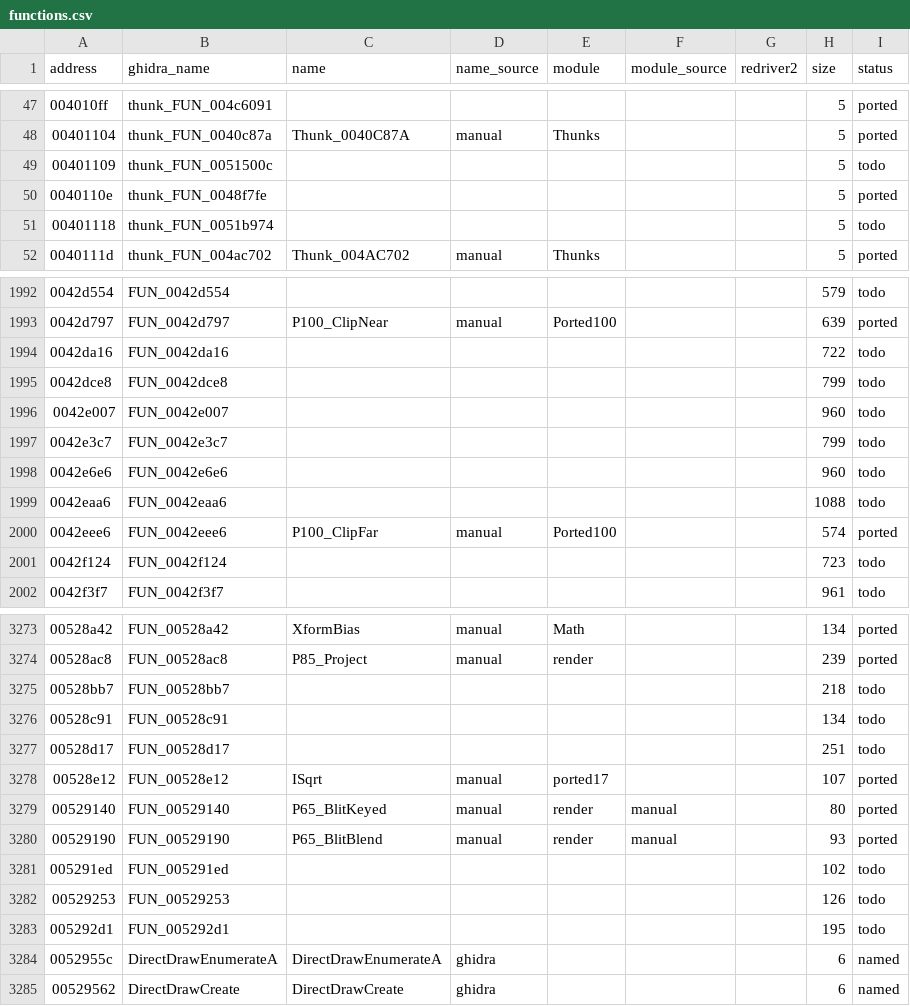
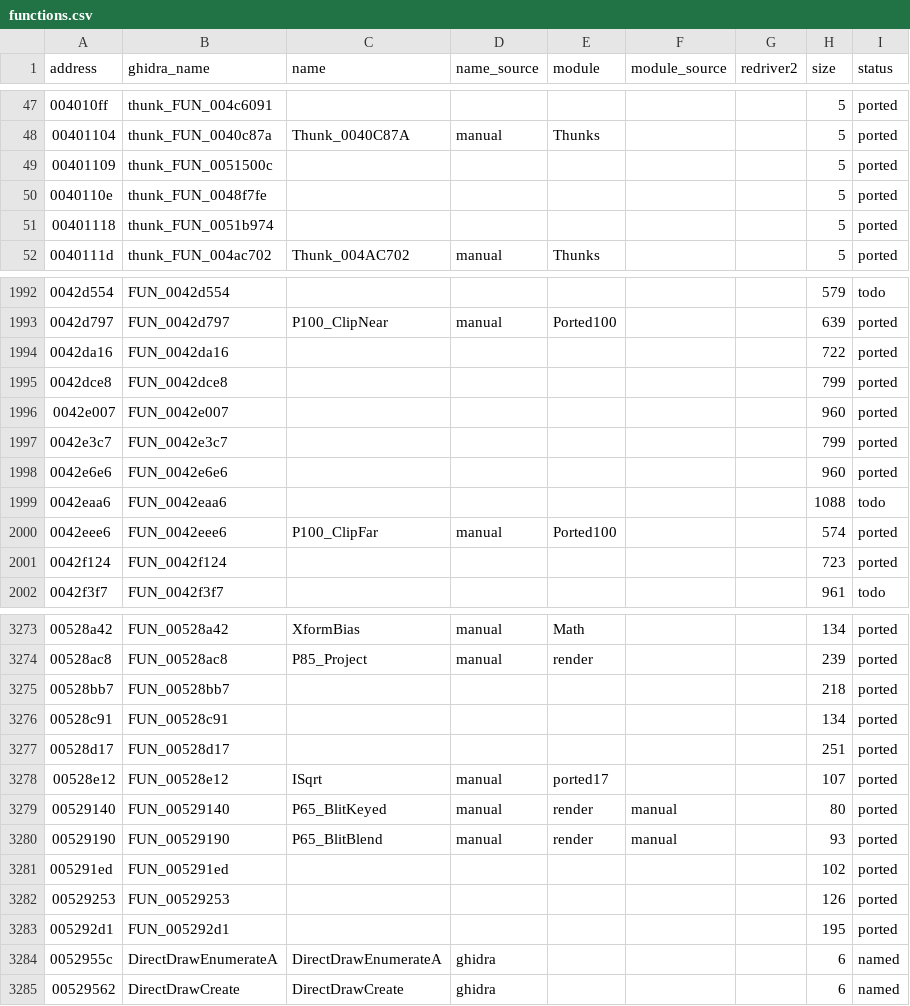
Before and after one commit to r331/driver, a CSV file: docs/functions.csv, drawn as a sheet; only a part is shown, gaps mark what is left out; the diff covers the shown part only.

Commit message:
v1.46: 31 функция (ported101): цели скрипта 004f51b4, обломки, начало воспроизведения 00518953, капли, частицы, узел дороги 0051b974, объекты B/C, небо 004ef3cd, маска зеркала 004f29f7, проекции вершины 00528bb7/00528c91/00528d17, вывод LFB 005291ed/00529253/005292d1, отсечение с атрибутами 0042da16/0042f124/0042dce8/0042e3c7/0042e007/0042e6e6; дубли узлов дороги/слотов сведены (nodetab.h: NODETAB_VAR/SLOTTAB_VAR над P11_00bf1c40/P11_00c1ed80), P98_CarMat

```diff
--- a/docs/functions.csv
+++ b/docs/functions.csv
@@ -48,5 +48,5 @@ address,ghidra_name,name,name_source,module,module_source,redriver2,size,status
 00401104,thunk_FUN_0040c87a,Thunk_0040C87A,manual,Thunks,,,5,ported
-00401109,thunk_FUN_0051500c,,,,,,5,todo
+00401109,thunk_FUN_0051500c,,,,,,5,ported
 0040110e,thunk_FUN_0048f7fe,,,,,,5,ported
-00401118,thunk_FUN_0051b974,,,,,,5,todo
+00401118,thunk_FUN_0051b974,,,,,,5,ported
 0040111d,thunk_FUN_004ac702,Thunk_004AC702,manual,Thunks,,,5,ported
@@ -1993,10 +1993,10 @@ address,ghidra_name,name,name_source,module,module_source,redriver2,size,status
 0042d797,FUN_0042d797,P100_ClipNear,manual,Ported100,,,639,ported
-0042da16,FUN_0042da16,,,,,,722,todo
-0042dce8,FUN_0042dce8,,,,,,799,todo
-0042e007,FUN_0042e007,,,,,,960,todo
-0042e3c7,FUN_0042e3c7,,,,,,799,todo
-0042e6e6,FUN_0042e6e6,,,,,,960,todo
+0042da16,FUN_0042da16,,,,,,722,ported
+0042dce8,FUN_0042dce8,,,,,,799,ported
+0042e007,FUN_0042e007,,,,,,960,ported
+0042e3c7,FUN_0042e3c7,,,,,,799,ported
+0042e6e6,FUN_0042e6e6,,,,,,960,ported
 0042eaa6,FUN_0042eaa6,,,,,,1088,todo
 0042eee6,FUN_0042eee6,P100_ClipFar,manual,Ported100,,,574,ported
-0042f124,FUN_0042f124,,,,,,723,todo
+0042f124,FUN_0042f124,,,,,,723,ported
 0042f3f7,FUN_0042f3f7,,,,,,961,todo
@@ -3274,5 +3274,5 @@ address,ghidra_name,name,name_source,module,module_source,redriver2,size,status
 00528ac8,FUN_00528ac8,P85_Project,manual,render,,,239,ported
-00528bb7,FUN_00528bb7,,,,,,218,todo
-00528c91,FUN_00528c91,,,,,,134,todo
-00528d17,FUN_00528d17,,,,,,251,todo
+00528bb7,FUN_00528bb7,,,,,,218,ported
+00528c91,FUN_00528c91,,,,,,134,ported
+00528d17,FUN_00528d17,,,,,,251,ported
 00528e12,FUN_00528e12,ISqrt,manual,ported17,,,107,ported
@@ -3280,5 +3280,5 @@ address,ghidra_name,name,name_source,module,module_source,redriver2,size,status
 00529190,FUN_00529190,P65_BlitBlend,manual,render,manual,,93,ported
-005291ed,FUN_005291ed,,,,,,102,todo
-00529253,FUN_00529253,,,,,,126,todo
-005292d1,FUN_005292d1,,,,,,195,todo
+005291ed,FUN_005291ed,,,,,,102,ported
+00529253,FUN_00529253,,,,,,126,ported
+005292d1,FUN_005292d1,,,,,,195,ported
 0052955c,DirectDrawEnumerateA,DirectDrawEnumerateA,ghidra,,,,6,named
```
Also changed, not shown: 41 edited cells elsewhere in this file, 19 other files.
